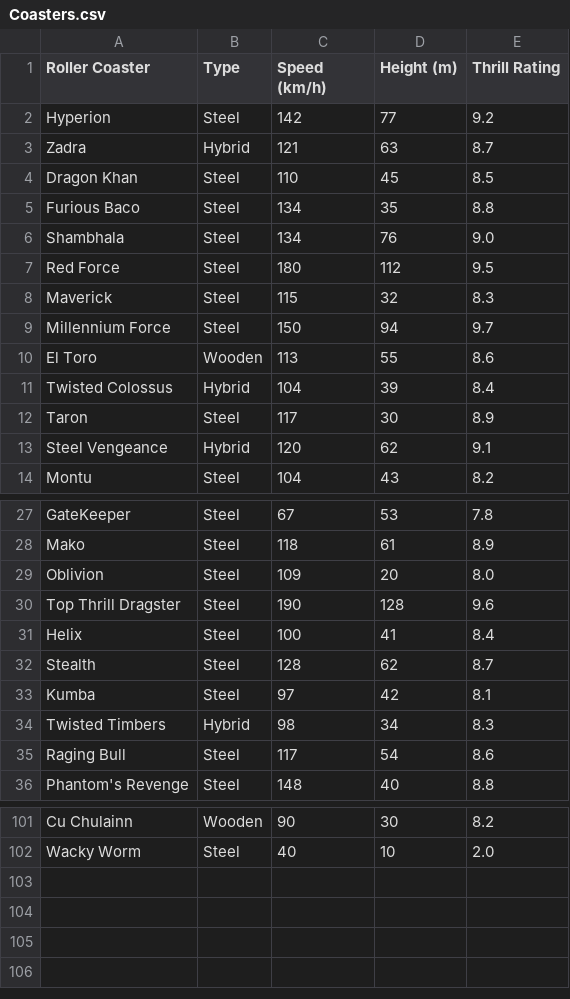
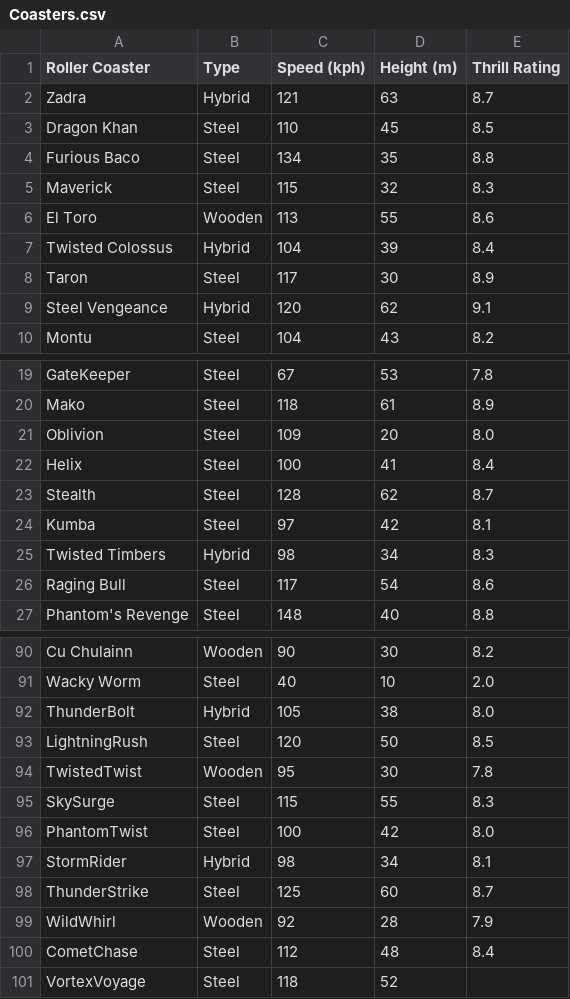
Before and after one commit to Gerbs2193/Programming-for-Data-Analytics, a CSV file: project.ipynb/Coasters.csv, drawn as a sheet; only a part is shown, gaps mark what is left out; the diff covers the shown part only.

```diff
--- a/project.ipynb/Coasters.csv
+++ b/project.ipynb/Coasters.csv
@@ -1,3 +1,2 @@
-Roller Coaster,Type,Speed (km/h),Height (m),Thrill Rating
-Hyperion,Steel,142,77,9.2
+Roller Coaster,Type,Speed (kph),Height (m),Thrill Rating
 Zadra,Hybrid,121,63,8.7
@@ -5,6 +4,3 @@ Dragon Khan,Steel,110,45,8.5
 Furious Baco,Steel,134,35,8.8
-Shambhala,Steel,134,76,9.0
-Red Force,Steel,180,112,9.5
 Maverick,Steel,115,32,8.3
-Millennium Force,Steel,150,94,9.7
 El Toro,Wooden,113,55,8.6
@@ -29,3 +21,2 @@ Mako,Steel,118,61,8.9
 Oblivion,Steel,109,20,8.0
-Top Thrill Dragster,Steel,190,128,9.6
 Helix,Steel,100,41,8.4
@@ -102 +91,11 @@ Cu Chulainn,Wooden,90,30,8.2
 Wacky Worm,Steel,40,10,2.0
+ThunderBolt,Hybrid,105,38,8.0
+LightningRush,Steel,120,50,8.5
+TwistedTwist,Wooden,95,30,7.8
+SkySurge,Steel,115,55,8.3
+PhantomTwist,Steel,100,42,8.0
+StormRider,Hybrid,98,34,8.1
+ThunderStrike,Steel,125,60,8.7
+WildWhirl,Wooden,92,28,7.9
+CometChase,Steel,112,48,8.4
+VortexVoyage,Steel,118,52
```
Also changed, not shown: 6 removed rows elsewhere in this file, 1 other file.
